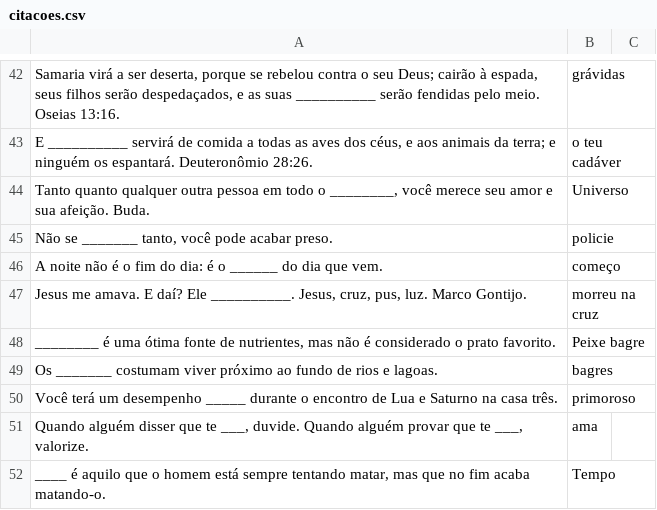
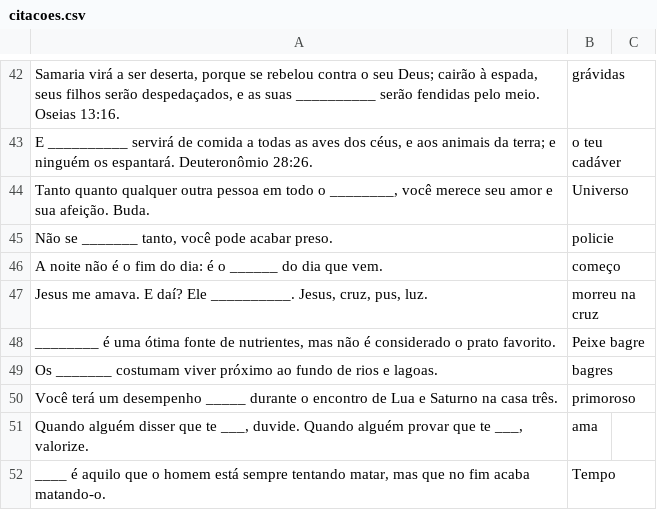
Before and after one commit to marcotmarcot/citacoes, a CSV file: citacoes.csv, drawn as a sheet; only a part is shown, gaps mark what is left out; the diff covers the shown part only.

```diff
--- a/citacoes.csv
+++ b/citacoes.csv
@@ -46,3 +46,3 @@
 "A noite não é o fim do dia: é o ______ do dia que vem.","começo"
-"Jesus me amava. E daí? Ele __________. Jesus, cruz, pus, luz. Marco Gontijo.","morreu na cruz"
+"Jesus me amava. E daí? Ele __________. Jesus, cruz, pus, luz.","morreu na cruz"
 "________ é uma ótima fonte de nutrientes, mas não é considerado o prato favorito.","Peixe bagre"
```
Also changed, not shown: 19 added rows, 1 removed row and 1 edited cell elsewhere in this file, 1 other file.
